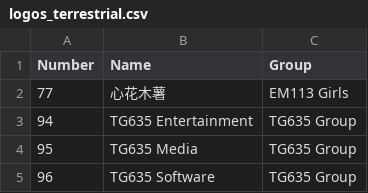
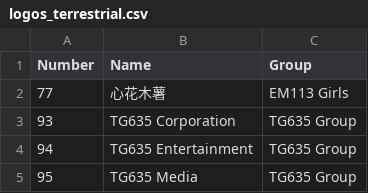
Before and after one commit to TG635-alt126xA/ExtendedMaster113, a CSV file: logos_terrestrial.csv, drawn as a sheet; only a part is shown; the shorter side is filled out with more unchanged rows; the diff covers the shown part only.

```diff
--- a/logos_terrestrial.csv
+++ b/logos_terrestrial.csv
@@ -2,2 +2,3 @@ Number,Name,Group
 77,心花木薯,EM113 Girls
+93,TG635 Corporation,TG635 Group
 94,TG635 Entertainment,TG635 Group
```
Also changed, not shown: 3 added rows, 2 removed rows and 23 edited cells elsewhere in this file.
